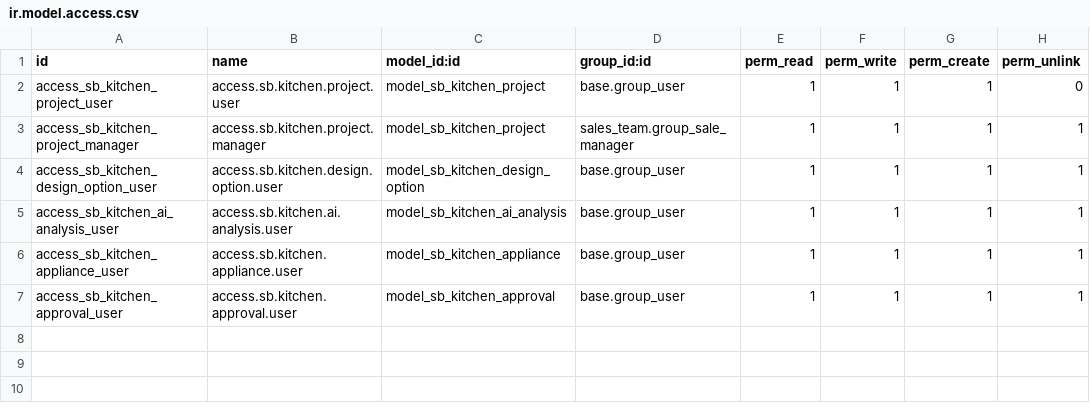
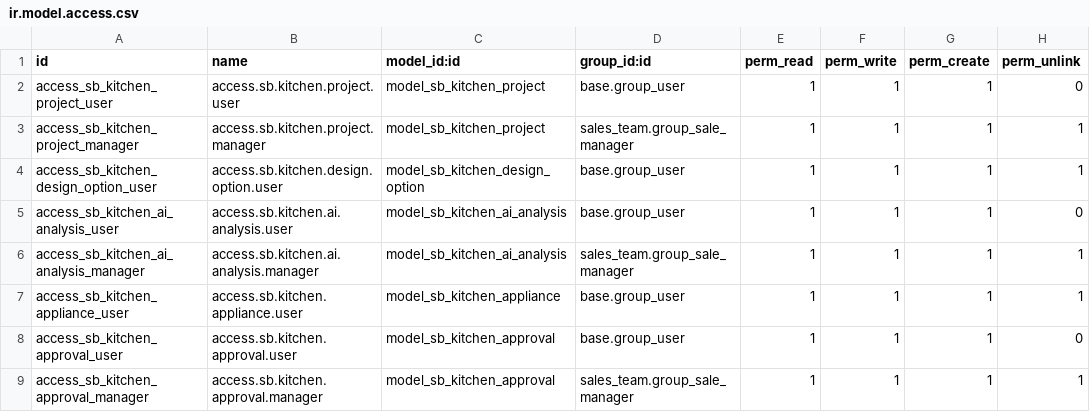
Before and after one commit to dangelojohn/Southbrook_Configurator, a CSV file: addons/southbrook_kitchen_workspace/security/ir.model.access.csv, drawn as a sheet.

```diff
--- a/addons/southbrook_kitchen_workspace/security/ir.model.access.csv
+++ b/addons/southbrook_kitchen_workspace/security/ir.model.access.csv
@@ -4,4 +4,6 @@ access_sb_kitchen_project_manager,access.sb.kitchen.project.manager,model_sb_kit
 access_sb_kitchen_design_option_user,access.sb.kitchen.design.option.user,model_sb_kitchen_design_option,base.group_user,1,1,1,1
-access_sb_kitchen_ai_analysis_user,access.sb.kitchen.ai.analysis.user,model_sb_kitchen_ai_analysis,base.group_user,1,1,1,1
+access_sb_kitchen_ai_analysis_user,access.sb.kitchen.ai.analysis.user,model_sb_kitchen_ai_analysis,base.group_user,1,1,1,0
+access_sb_kitchen_ai_analysis_manager,access.sb.kitchen.ai.analysis.manager,model_sb_kitchen_ai_analysis,sales_team.group_sale_manager,1,1,1,1
 access_sb_kitchen_appliance_user,access.sb.kitchen.appliance.user,model_sb_kitchen_appliance,base.group_user,1,1,1,1
-access_sb_kitchen_approval_user,access.sb.kitchen.approval.user,model_sb_kitchen_approval,base.group_user,1,1,1,1
+access_sb_kitchen_approval_user,access.sb.kitchen.approval.user,model_sb_kitchen_approval,base.group_user,1,1,1,0
+access_sb_kitchen_approval_manager,access.sb.kitchen.approval.manager,model_sb_kitchen_approval,sales_team.group_sale_manager,1,1,1,1
```
Also changed, not shown: 13 other files.
